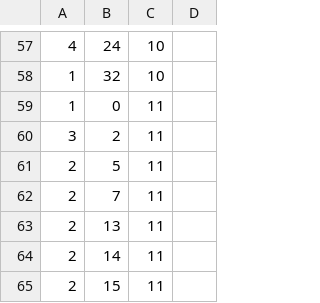
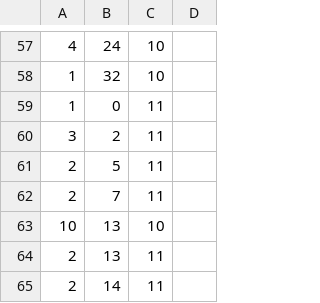
Before and after one commit to foxfire-inari/ActionGame, a CSV file: ActionGame/ActionGame/Data/Csv/Map01.csv, drawn as a sheet; only a part is shown, gaps mark what is left out; the shorter side is filled out with more unchanged rows.

```diff
--- a/ActionGame/ActionGame/Data/Csv/Map01.csv
+++ b/ActionGame/ActionGame/Data/Csv/Map01.csv
@@ -62,2 +62,3 @@
 2,7,11
+10,13,10
 2,13,11
```
Also changed, not shown: 50 other files.
